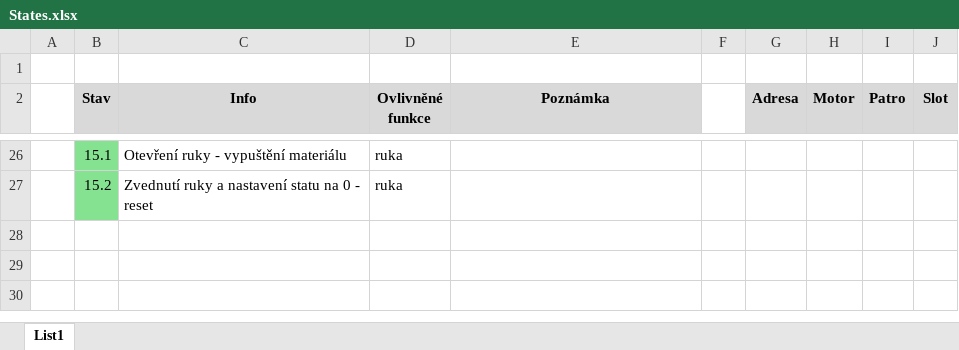
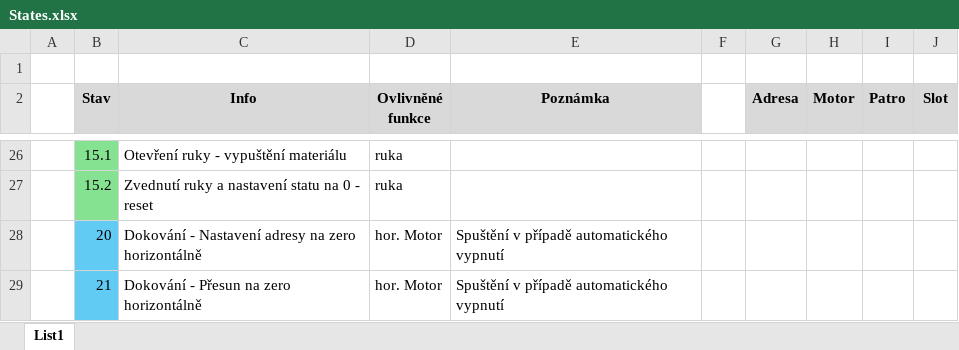
Before and after one commit to MineDragonCZ/SPSZL-PLC-Zakladac, an Excel workbook: States.xlsx, sheet List1, drawn as a sheet; only a part is shown, gaps mark what is left out; values as stored, in another font and other column widths than the file's, no borders; the diff names each change by its address in the sheet, - before the commit and + after, or states it on an @@ line.

```diff
--- a/States.xlsx (sheet List1)
+++ b/States.xlsx (sheet List1)
+row 28:  | 20 | Dokování - Nastavení adresy na zero horizontálně | hor. Motor | Spuštění v případě automatického vypnutí
+row 29:  | 21 | Dokování - Přesun na zero horizontálně | hor. Motor | Spuštění v případě automatického vypnutí
```
Also changed, not shown: IO.xlsx, 2 other files.
